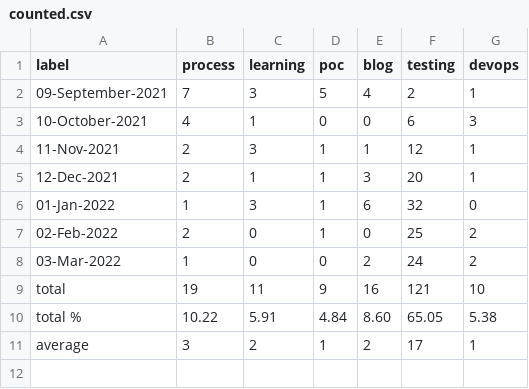
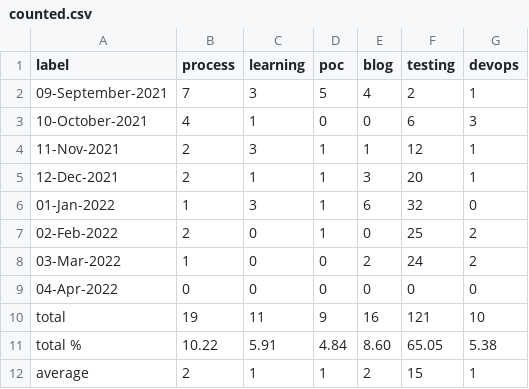
Before and after one commit to helloextend/weekly-logs, a CSV file: counted.csv, drawn as a sheet.

```diff
--- a/counted.csv
+++ b/counted.csv
@@ -8,4 +8,5 @@ label,process,learning,poc,blog,testing,devops
 03-Mar-2022,1,0,0,2,24,2
+04-Apr-2022,0,0,0,0,0,0
 total,19,11,9,16,121,10
 total %,10.22,5.91,4.84,8.60,65.05,5.38
-average,3,2,1,2,17,1
+average,2,1,1,2,15,1
```
Also changed, not shown: 5 other files.
